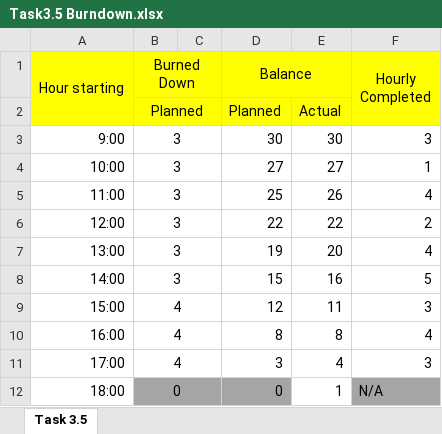
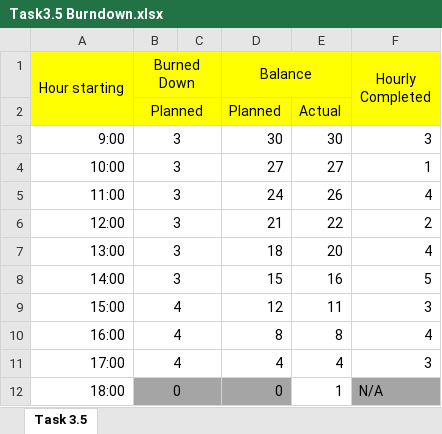
Before and after one commit to Vilanya/LibrarySoundSystem, an Excel workbook: Task3.5 Burndown.xlsx, sheet Task 3.5, drawn as a sheet; values as stored, in another font and other column widths than the file's, no borders; charts and pictures not drawn; the diff names each change by its address in the sheet, - before the commit and + after, or states it on an @@ line.

Commit message:
Add files via upload

```diff
--- a/Task3.5 Burndown.xlsx (sheet Task 3.5)
+++ b/Task3.5 Burndown.xlsx (sheet Task 3.5)
-D5 (Balance): 25
+D5 (Balance): 24
-D6 (Balance): 22
+D6 (Balance): 21
-D7 (Balance): 19
+D7 (Balance): 18
-D11 (Balance): 3
+D11 (Balance): 4
```
Also changed, not shown: charts or pictures.
